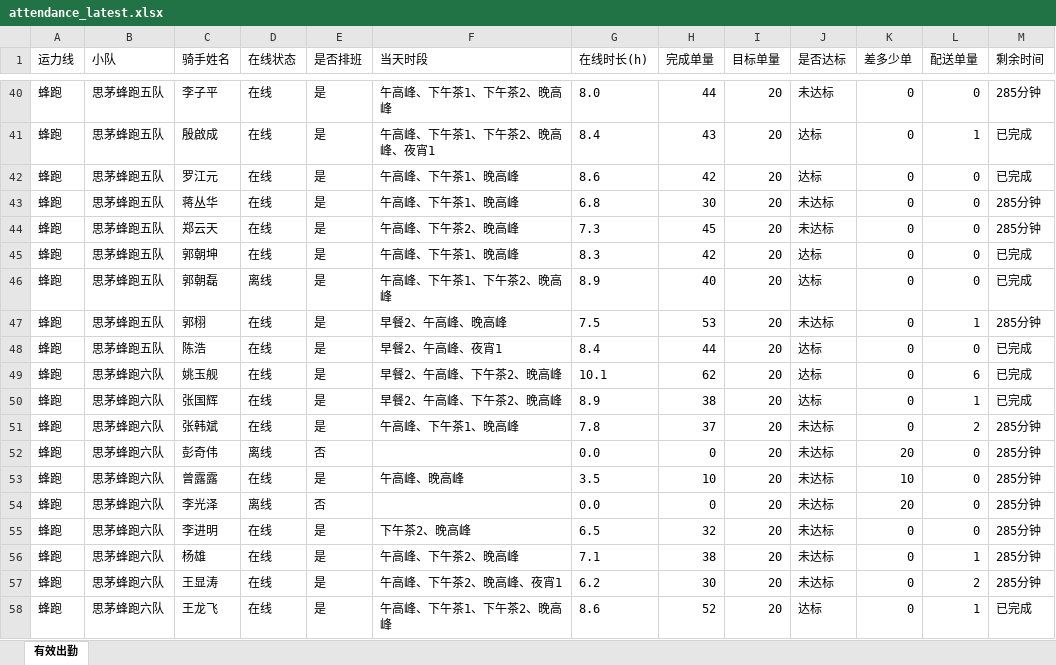
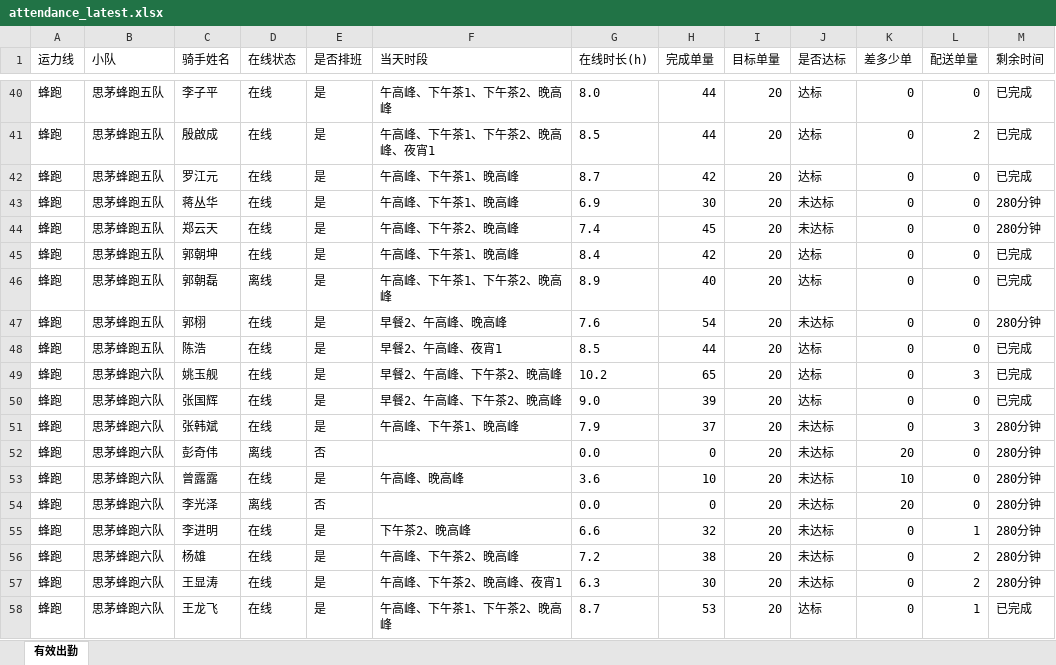
Before and after one commit to 424584635-png/dzt-dashboard, an Excel workbook: public/attendance_latest.xlsx, sheet 有效出勤, drawn as a sheet; only a part is shown, gaps mark what is left out; values as stored, in another font and other column widths than the file's, no borders; the diff covers the shown part only; the diff names each change by its address in the sheet, - before the commit and + after, or states it on an @@ line.

```diff
--- a/public/attendance_latest.xlsx (sheet 有效出勤)
+++ b/public/attendance_latest.xlsx (sheet 有效出勤)
-J40 (是否达标): 未达标
+J40 (是否达标): 达标
-M40 (剩余时间): 285分钟
+M40 (剩余时间): 已完成
-G41 (在线时长(h)): 8.4
+G41 (在线时长(h)): 8.5
-H41 (完成单量): 43
+H41 (完成单量): 44
-L41 (配送单量): 1
+L41 (配送单量): 2
-G42 (在线时长(h)): 8.6
+G42 (在线时长(h)): 8.7
-G43 (在线时长(h)): 6.8
+G43 (在线时长(h)): 6.9
-M43:M44 (剩余时间): 285分钟
+M43:M44 (剩余时间): 280分钟
-G44 (在线时长(h)): 7.3
+G44 (在线时长(h)): 7.4
-G45 (在线时长(h)): 8.3
+G45 (在线时长(h)): 8.4
-G47 (在线时长(h)): 7.5
+G47 (在线时长(h)): 7.6
-H47 (完成单量): 53
+H47 (完成单量): 54
-L47 (配送单量): 1
+L47 (配送单量): 0
-M47 (剩余时间): 285分钟
+M47 (剩余时间): 280分钟
-G48 (在线时长(h)): 8.4
+G48 (在线时长(h)): 8.5
-G49 (在线时长(h)): 10.1
+G49 (在线时长(h)): 10.2
-H49 (完成单量): 62
+H49 (完成单量): 65
-L49 (配送单量): 6
+L49 (配送单量): 3
-G50 (在线时长(h)): 8.9
+G50 (在线时长(h)): 9.0
-H50 (完成单量): 38
+H50 (完成单量): 39
-L50 (配送单量): 1
+L50 (配送单量): 0
-G51 (在线时长(h)): 7.8
+G51 (在线时长(h)): 7.9
-L51 (配送单量): 2
+L51 (配送单量): 3
-M51:M57 (剩余时间): 285分钟
+M51:M57 (剩余时间): 280分钟
-G53 (在线时长(h)): 3.5
+G53 (在线时长(h)): 3.6
-G55 (在线时长(h)): 6.5
+G55 (在线时长(h)): 6.6
-L55 (配送单量): 0
+L55 (配送单量): 1
-G56 (在线时长(h)): 7.1
+G56 (在线时长(h)): 7.2
-L56 (配送单量): 1
+L56 (配送单量): 2
-G57 (在线时长(h)): 6.2
+G57 (在线时长(h)): 6.3
-G58 (在线时长(h)): 8.6
+G58 (在线时长(h)): 8.7
-H58 (完成单量): 52
+H58 (完成单量): 53
```
Also changed, not shown: 437 edited cells elsewhere in this sheet, 6 other files.
